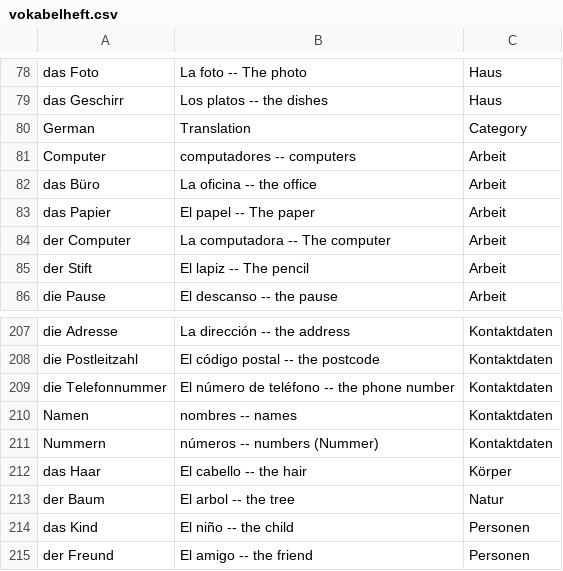
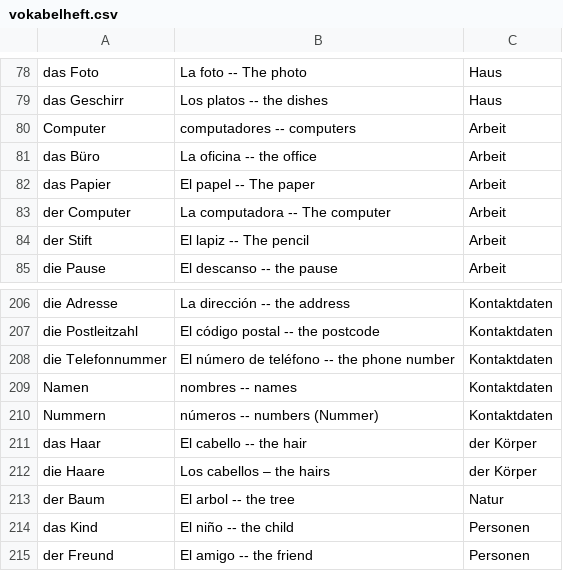
Before and after one commit to vfonsecad/upsilon-content, a CSV file: vokabelheft.csv, drawn as a sheet; only a part is shown, gaps mark what is left out; the diff covers the shown part only.

```diff
--- a/vokabelheft.csv
+++ b/vokabelheft.csv
@@ -79,3 +79,2 @@ das Foto,La foto -- The photo,Haus
 das Geschirr,Los platos -- the dishes,Haus
-German,Translation,Category
 Computer,computadores -- computers,Arbeit
@@ -211,3 +210,4 @@ Namen,nombres -- names,Kontaktdaten
 Nummern,números -- numbers (Nummer),Kontaktdaten
-das Haar,El cabello -- the hair,Körper
+das Haar,El cabello -- the hair,der Körper
+die Haare,Los cabellos – the hairs,der Körper
 der Baum,El arbol -- the tree,Natur
```
Also changed, not shown: 31 added rows elsewhere in this file.
